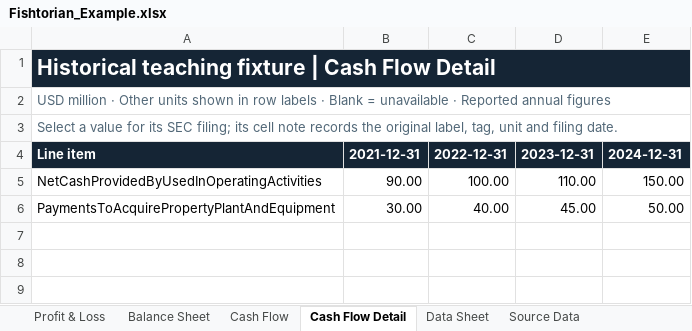
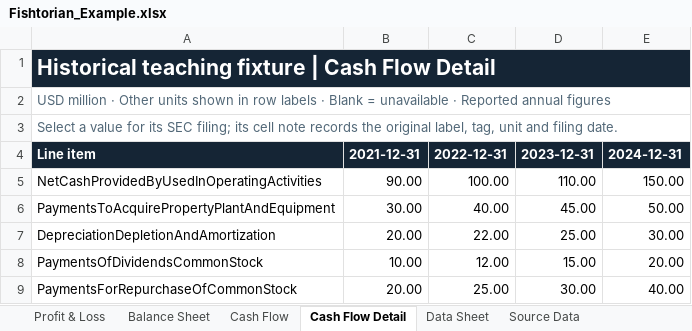
Before and after one commit to shubhambaral3090/Financial-Historian, an Excel workbook: docs/examples/Fishtorian_Example.xlsx, sheet Cash Flow Detail, drawn as a sheet; values as stored, in another font and other column widths than the file's, no borders; the diff names each change by its address in the sheet, - before the commit and + after, or states it on an @@ line.

```diff
--- a/docs/examples/Fishtorian_Example.xlsx (sheet Cash Flow Detail)
+++ b/docs/examples/Fishtorian_Example.xlsx (sheet Cash Flow Detail)
+row 7: DepreciationDepletionAndAmortization | 20.00 | 22.00 | 25.00 | 30.00
+row 8: PaymentsOfDividendsCommonStock | 10.00 | 12.00 | 15.00 | 20.00
+row 9: PaymentsForRepurchaseOfCommonStock | 20.00 | 25.00 | 30.00 | 40.00
```
Also changed, not shown: sheet Calculation Inputs, sheet Source Data, sheet Methodology, sheet Historical Ratios, sheet Data Sheet, sheet Validation, 9 more sheets, other sheet tabs, formulas that keep their value, 24 other files.
